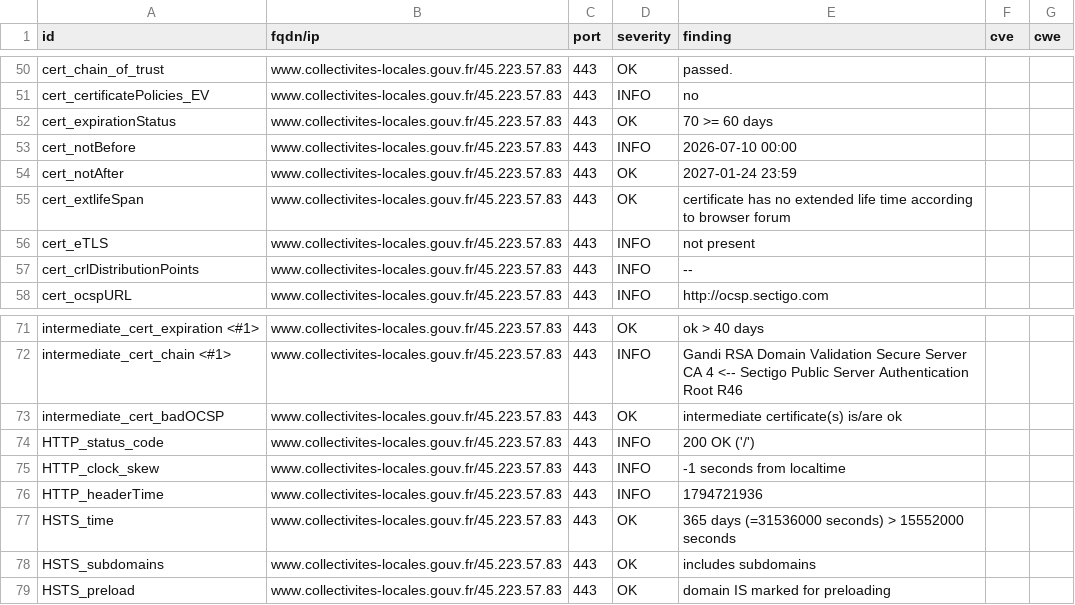
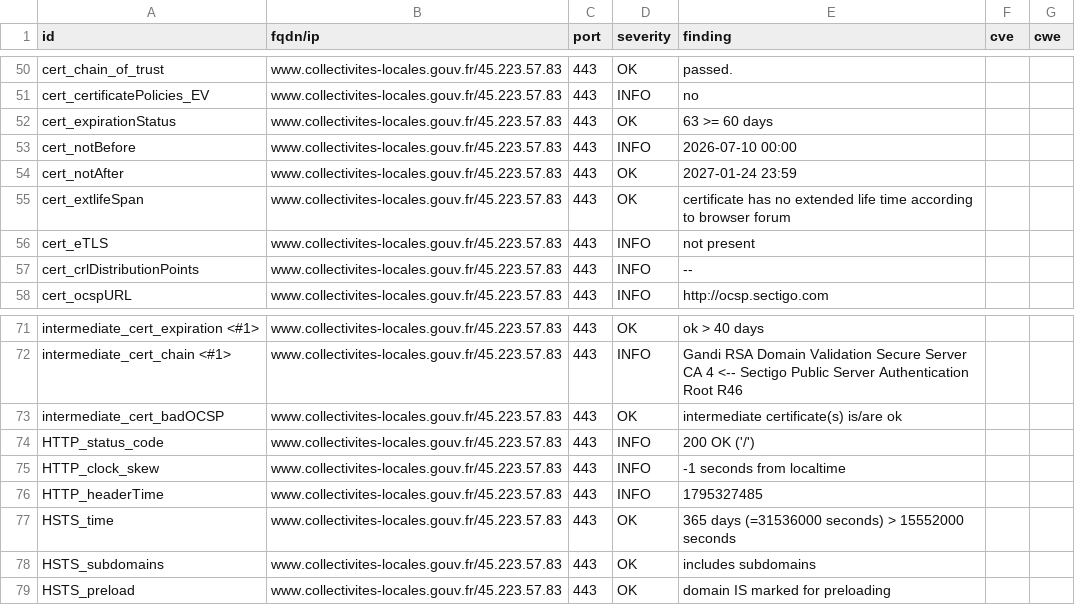
Before and after one commit to SIRCOM-BATN/dashlord, a CSV file: results/aHR0cHM6Ly93d3cuY29sbGVjdGl2aXRlcy1sb2NhbGVzLmdvdXYuZnI=/testssl.csv, drawn as a sheet; only a part is shown, gaps mark what is left out.

```diff
--- a/results/aHR0cHM6Ly93d3cuY29sbGVjdGl2aXRlcy1sb2NhbGVzLmdvdXYuZnI=/testssl.csv
+++ b/results/aHR0cHM6Ly93d3cuY29sbGVjdGl2aXRlcy1sb2NhbGVzLmdvdXYuZnI=/testssl.csv
@@ -51,3 +51,3 @@
 "cert_certificatePolicies_EV","www.collectivites-locales.gouv.fr/45.223.57.83","443","INFO","no","",""
-"cert_expirationStatus","www.collectivites-locales.gouv.fr/45.223.57.83","443","OK","70 >= 60 days","",""
+"cert_expirationStatus","www.collectivites-locales.gouv.fr/45.223.57.83","443","OK","63 >= 60 days","",""
 "cert_notBefore","www.collectivites-locales.gouv.fr/45.223.57.83","443","INFO","2026-07-10 00:00","",""
@@ -75,3 +75,3 @@
 "HTTP_clock_skew","www.collectivites-locales.gouv.fr/45.223.57.83","443","INFO","-1 seconds from localtime","",""
-"HTTP_headerTime","www.collectivites-locales.gouv.fr/45.223.57.83","443","INFO","1794721936","",""
+"HTTP_headerTime","www.collectivites-locales.gouv.fr/45.223.57.83","443","INFO","1795327485","",""
 "HSTS_time","www.collectivites-locales.gouv.fr/45.223.57.83","443","OK","365 days (=31536000 seconds) > 15552000 seconds","",""
```
Also changed, not shown: 10 other files.
